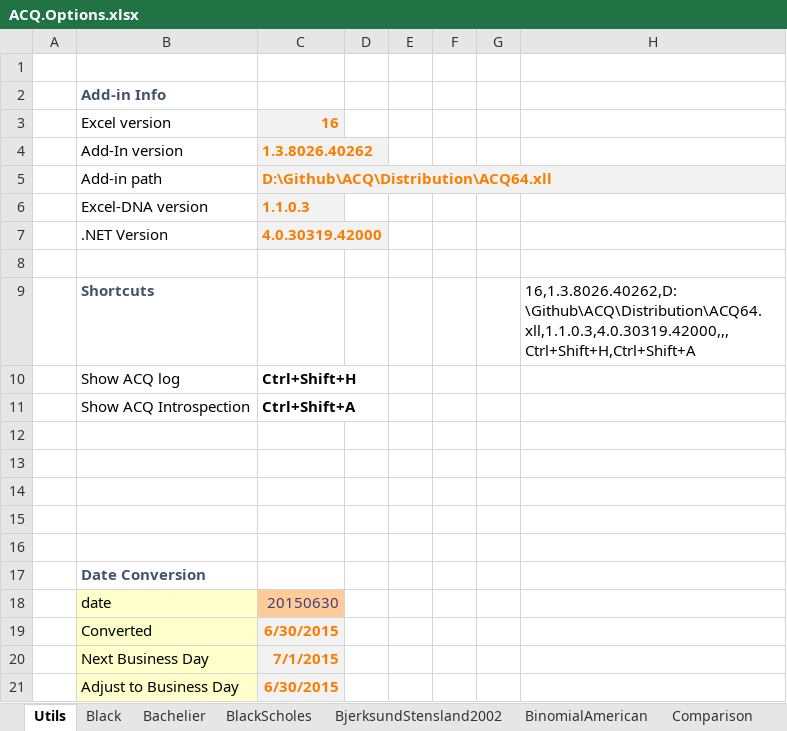
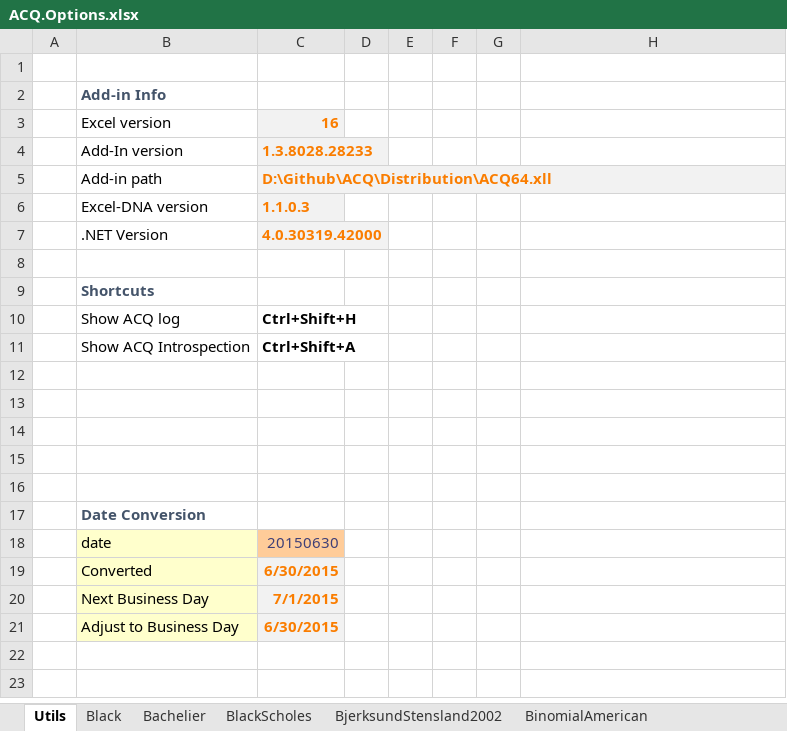
Before and after one commit to ratesquant/ACQ, an Excel workbook: ACQ.Excel/ACQ.Options.xlsx, sheet Utils, drawn as a sheet; values as stored, in another font and other column widths than the file's, no borders; the diff names each change by its address in the sheet, - before the commit and + after, or states it on an @@ line.

```diff
--- a/ACQ.Excel/ACQ.Options.xlsx (sheet Utils)
+++ b/ACQ.Excel/ACQ.Options.xlsx (sheet Utils)
-C4: 1.3.8026.40262
+C4: 1.3.8028.28233
-H9: 16,1.3.8026.40262,D:\Github\ACQ\Distribution\ACQ64.xll,1.1.0.3,4.0.30319.42000,,,Ctrl+Shift+H,Ctrl+Shift+A
+H9: (empty)
```
Also changed, not shown: sheet BinomialAmerican, sheet Comparison-American, sheet BjerksundStensland2002, sheet Types, other sheet tabs, charts or pictures, Distribution/ACQ.Options.xlsx, 4 other files.
